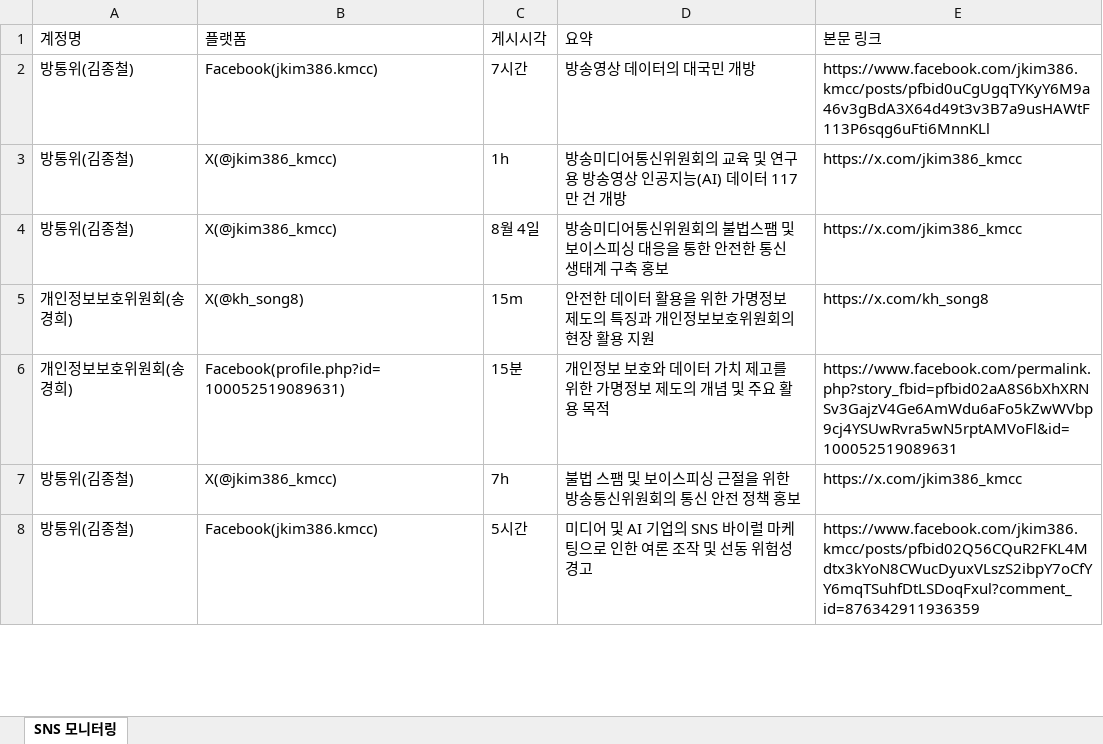
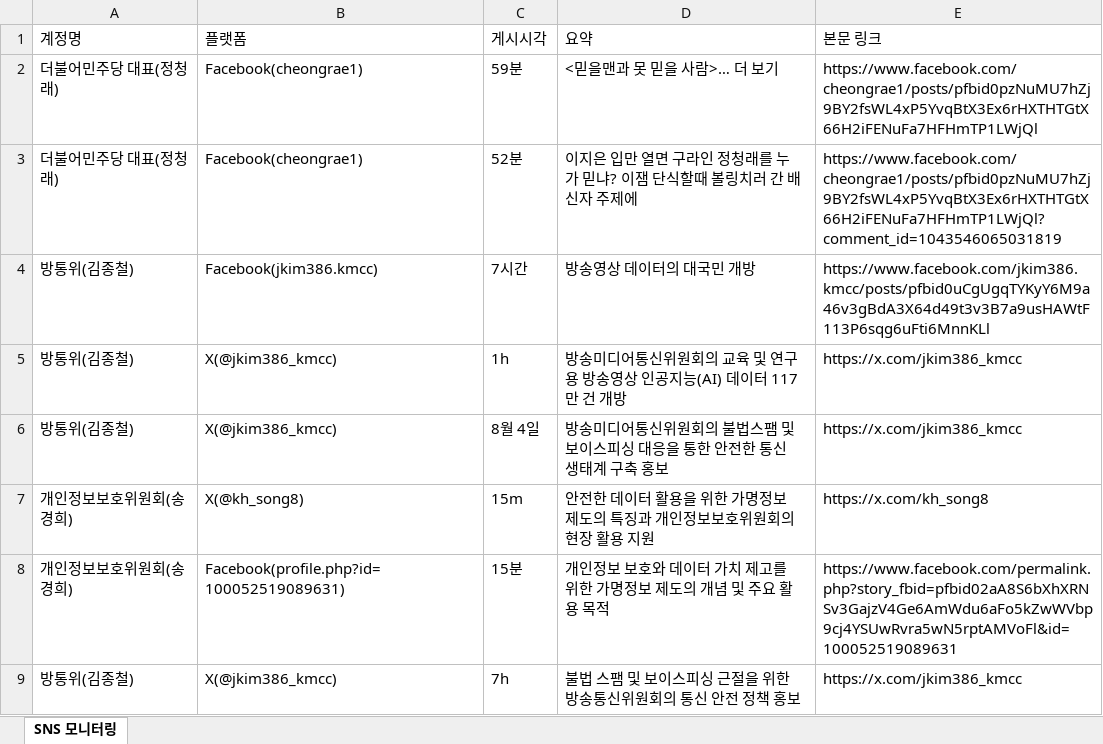
Before and after one commit to jihihi8214/sns_monitoring, an Excel workbook: data/sns_monitoring.xlsx, sheet SNS 모니터링, drawn as a sheet; only a part is shown; the shorter side is filled out with more unchanged rows; values as stored, in another font and other column widths than the file's, no borders; the diff names each change by its address in the sheet, - before the commit and + after, or states it on an @@ line.

```diff
--- a/data/sns_monitoring.xlsx (sheet SNS 모니터링)
+++ b/data/sns_monitoring.xlsx (sheet SNS 모니터링)
+row 2: 더불어민주당 대표(정청래) | Facebook(cheongrae1) | 59분 | <믿을맨과 못 믿을 사람>… 더 보기 | https://www.facebook.com/cheongrae1/posts/pfbid0pzNuMU7hZj9BY2fsWL4xP5YvqBtX3Ex6rHXTHTGtX66H2iFENuFa7HFHmTP1LWjQl
+row 3: 더불어민주당 대표(정청래) | Facebook(cheongrae1) | 52분 | 이지은 입만 열면 구라인 정청래를 누가 믿냐? 이잼 단식할때 볼링치러 간 배신자 주제에 | https://www.facebook.com/cheongrae1/posts/pfbid0pzNuMU7hZj9BY2fsWL4xP5YvqBtX3Ex6rHXTHTGtX66H2iFENuFa7HFHmTP1LWjQl?comment_id=1043546065031819
```
Also changed, not shown: 4 other files.
